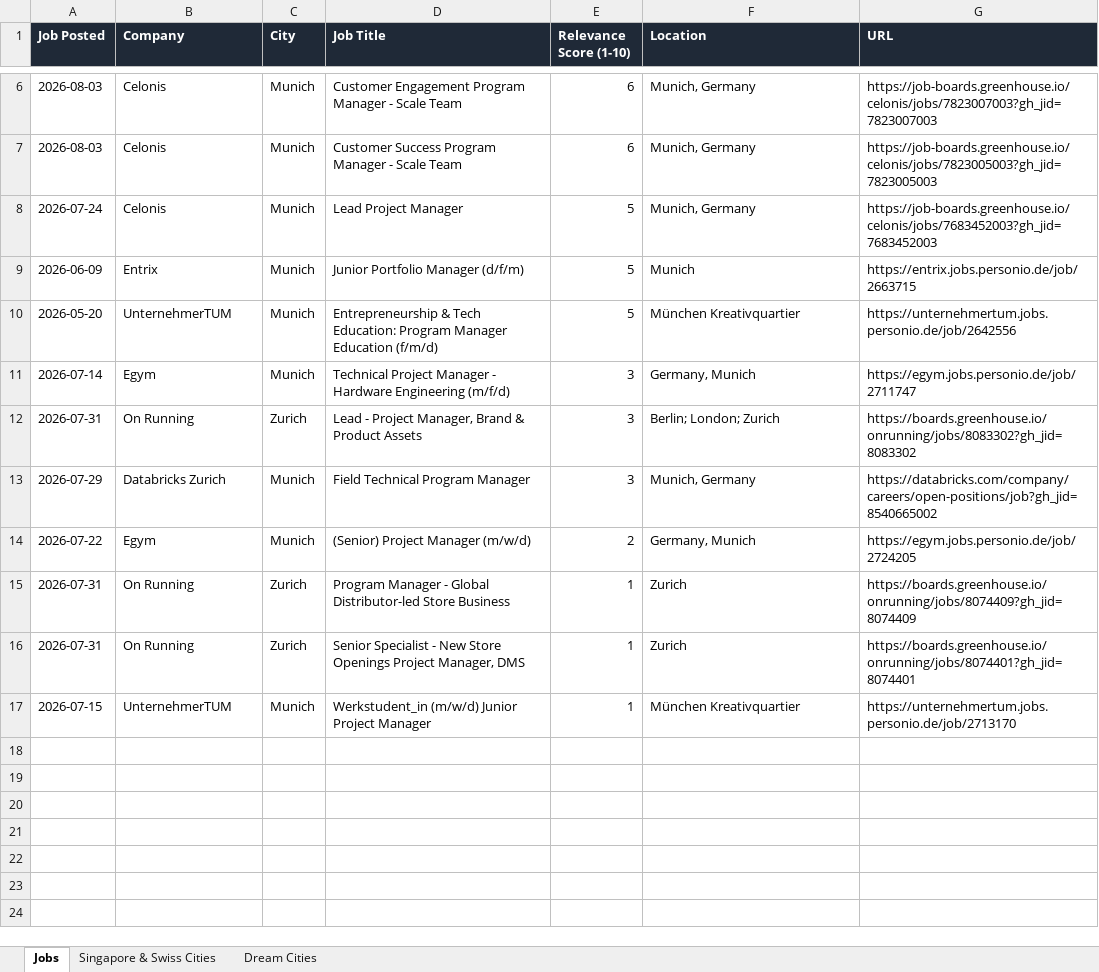
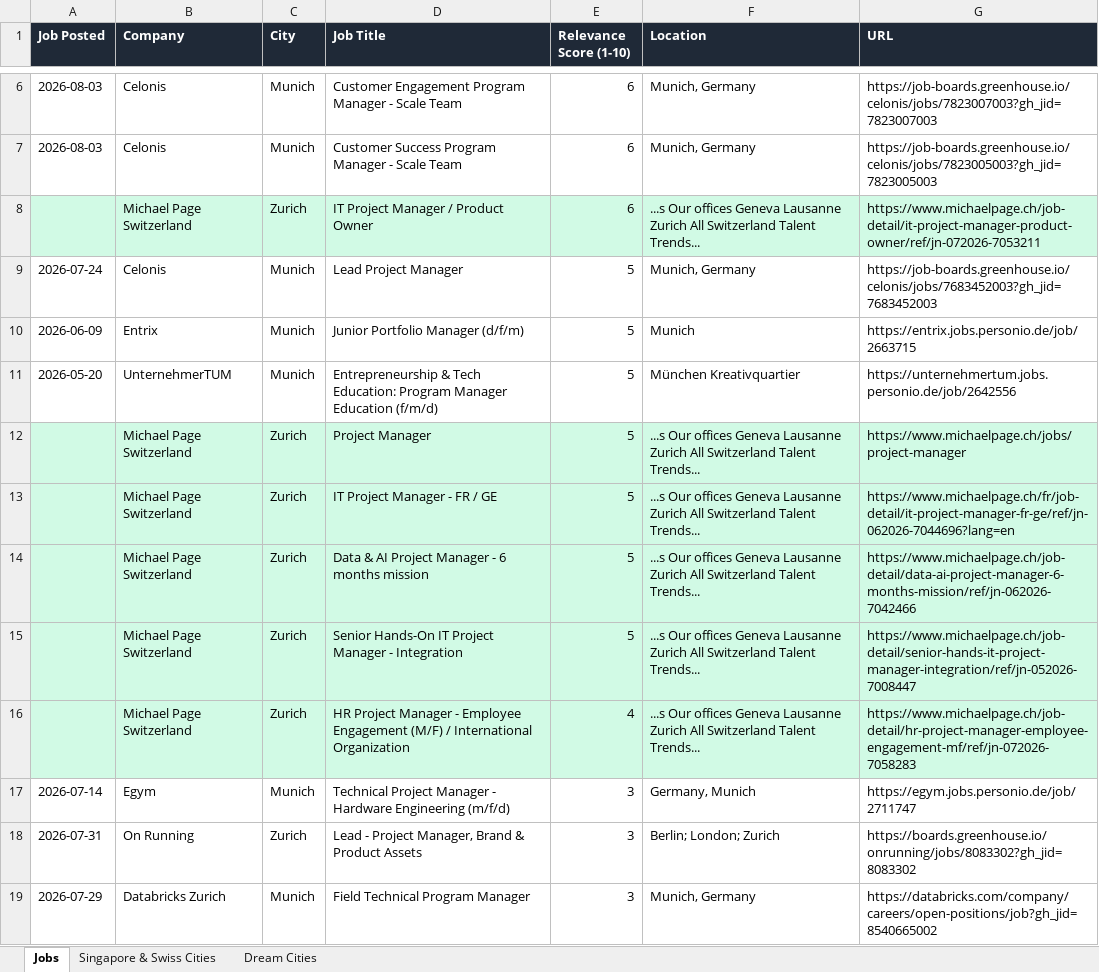
Before and after one commit to ifeellikeadev/Trackernew, an Excel workbook: data/job_tracker.xlsx, sheet Jobs, drawn as a sheet; only a part is shown, gaps mark what is left out; the shorter side is filled out with more unchanged rows; values as stored, in another font and other column widths than the file's, no borders; the diff covers the shown part only; the diff names each change by its address in the sheet, - before the commit and + after, or states it on an @@ line.

```diff
--- a/data/job_tracker.xlsx (sheet Jobs)
+++ b/data/job_tracker.xlsx (sheet Jobs)
+row 8:  | Michael Page Switzerland | Zurich | IT Project Manager / Product Owner | 6 | ...s Our offices Geneva Lausanne Zurich All Switzerland Talent Trends... | https://www.michaelpage.ch/job-detail/it-project-manager-product-owner/ref/jn-072026-7053211
+row 12:  | Michael Page Switzerland | Zurich | Project Manager | 5 | ...s Our offices Geneva Lausanne Zurich All Switzerland Talent Trends... | https://www.michaelpage.ch/jobs/project-manager
+row 13:  | Michael Page Switzerland | Zurich | IT Project Manager - FR / GE | 5 | ...s Our offices Geneva Lausanne Zurich All Switzerland Talent Trends... | https://www.michaelpage.ch/fr/job-detail/it-project-manager-fr-ge/ref/jn-062026-7044696?lang=en
+row 14:  | Michael Page Switzerland | Zurich | Data & AI Project Manager - 6 months mission | 5 | ...s Our offices Geneva Lausanne Zurich All Switzerland Talent Trends... | https://www.michaelpage.ch/job-detail/data-ai-project-manager-6-months-mission/ref/jn-062026-7042466
+row 15:  | Michael Page Switzerland | Zurich | Senior Hands-On IT Project Manager - Integration | 5 | ...s Our offices Geneva Lausanne Zurich All Switzerland Talent Trends... | https://www.michaelpage.ch/job-detail/senior-hands-it-project-manager-integration/ref/jn-052026-7008447
+row 16:  | Michael Page Switzerland | Zurich | HR Project Manager - Employee Engagement (M/F) / International Organization | 4 | ...s Our offices Geneva Lausanne Zurich All Switzerland Talent Trends... | https://www.michaelpage.ch/job-detail/hr-project-manager-employee-engagement-mf/ref/jn-072026-7058283
```
Also changed, not shown: 38 added rows elsewhere in this sheet, sheet Singapore & Swiss Cities, sheet Dream Cities, 1 other file.
